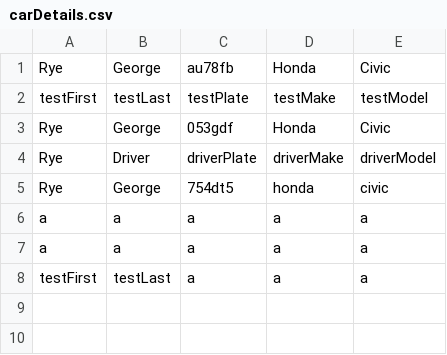
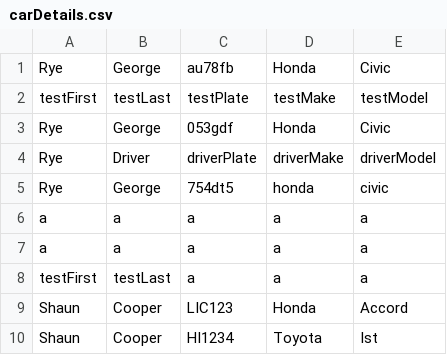
Before and after one commit to RyeGeorge/Integrated-Studio-1-Assessment-2, a CSV file: Taxi Booking Service/Taxi Booking Service/carDetails.csv, drawn as a sheet; the diff names each change by its address in the sheet, - before the commit and + after, or states it on an @@ line.

```diff
--- a/Taxi Booking Service/Taxi Booking Service/carDetails.csv
+++ b/Taxi Booking Service/Taxi Booking Service/carDetails.csv
+row 9: Shaun | Cooper | LIC123 | Honda | Accord
+row 10: Shaun | Cooper | HI1234 | Toyota | Ist
```
Also changed, not shown: 11 other files.
